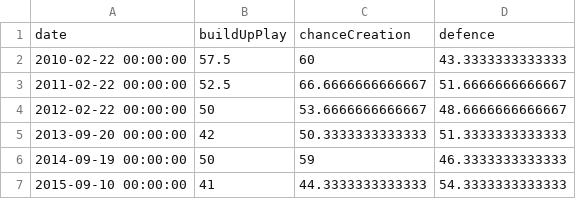
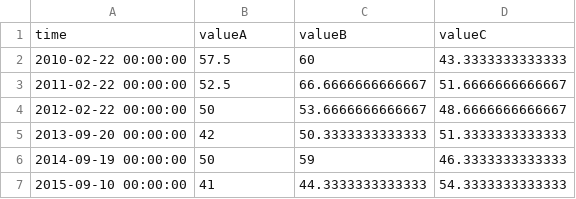
Before and after one commit to Joe-Farrell/Joe-Farrell.github.io, a CSV file: manutd.csv, drawn as a sheet.

Commit message:
Update manutd.csv

```diff
--- a/manutd.csv
+++ b/manutd.csv
@@ -1,2 +1,2 @@
-date,buildUpPlay,chanceCreation,defence
+time,valueA,valueB,valueC
 2010-02-22 00:00:00,57.5,60,43.3333333333333
```
